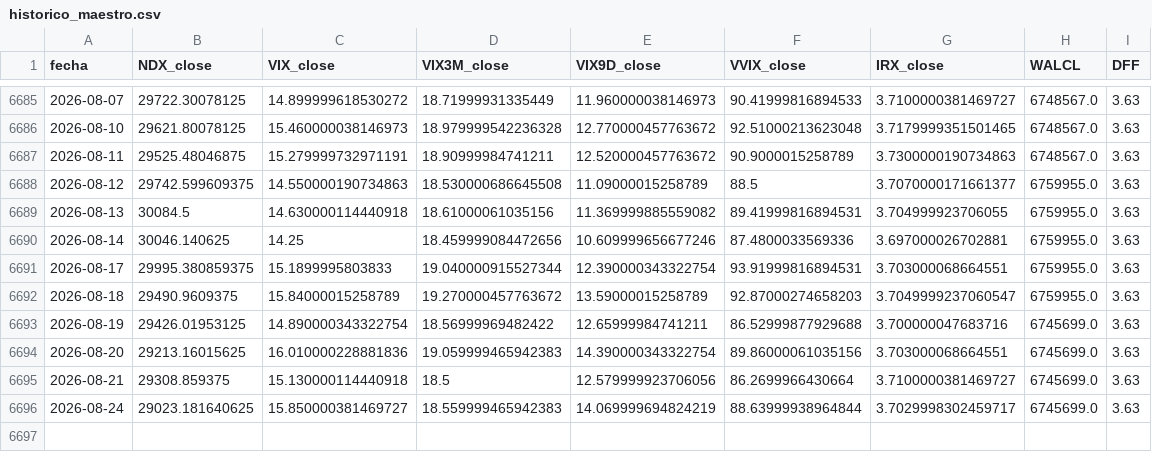
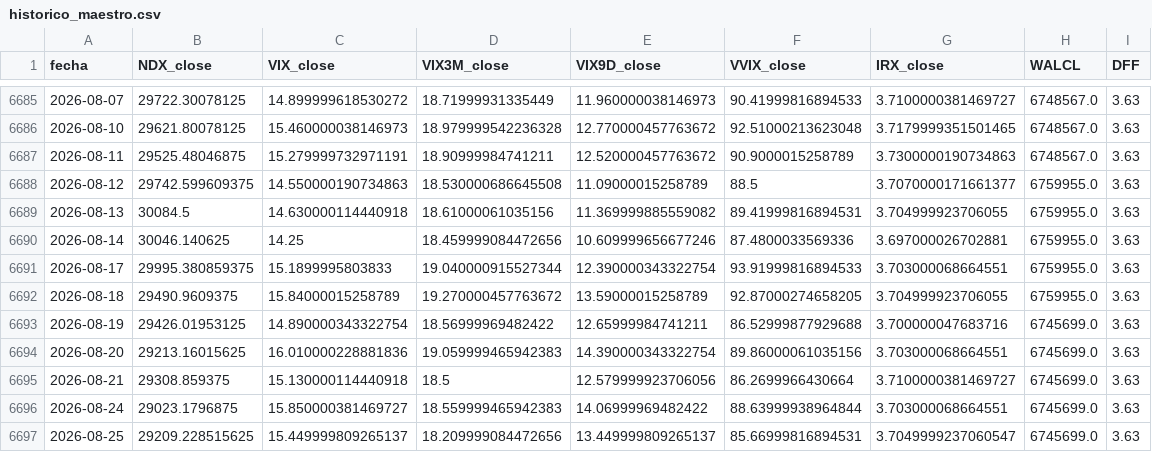
Before and after one commit to ManULoreN14/regimen-tilt-nq, a CSV file: historico_maestro.csv, drawn as a sheet; only a part is shown, gaps mark what is left out.

```diff
--- a/historico_maestro.csv
+++ b/historico_maestro.csv
@@ -6690,4 +6690,4 @@ fecha,NDX_close,VIX_close,VIX3M_close,VIX9D_close,VVIX_close,IRX_close,WALCL,DFF
 2026-08-14,30046.140625,14.25,18.459999084472656,10.609999656677246,87.4800033569336,3.697000026702881,6759955.0,3.63
-2026-08-17,29995.380859375,15.1899995803833,19.040000915527344,12.390000343322754,93.91999816894531,3.703000068664551,6759955.0,3.63
-2026-08-18,29490.9609375,15.84000015258789,19.270000457763672,13.59000015258789,92.87000274658203,3.7049999237060547,6759955.0,3.63
+2026-08-17,29995.380859375,15.1899995803833,19.040000915527344,12.390000343322754,93.91999816894533,3.703000068664551,6759955.0,3.63
+2026-08-18,29490.9609375,15.84000015258789,19.270000457763672,13.59000015258789,92.87000274658205,3.704999923706055,6759955.0,3.63
 2026-08-19,29426.01953125,14.890000343322754,18.56999969482422,12.65999984741211,86.52999877929688,3.700000047683716,6745699.0,3.63
@@ -6695,2 +6695,3 @@ fecha,NDX_close,VIX_close,VIX3M_close,VIX9D_close,VVIX_close,IRX_close,WALCL,DFF
 2026-08-21,29308.859375,15.130000114440918,18.5,12.579999923706056,86.2699966430664,3.7100000381469727,6745699.0,3.63
-2026-08-24,29023.181640625,15.850000381469727,18.559999465942383,14.069999694824219,88.63999938964844,3.7029998302459717,6745699.0,3.63
+2026-08-24,29023.1796875,15.850000381469727,18.559999465942383,14.06999969482422,88.63999938964844,3.703000068664551,6745699.0,3.63
+2026-08-25,29209.228515625,15.449999809265137,18.209999084472656,13.449999809265137,85.66999816894531,3.7049999237060547,6745699.0,3.63
```
Also changed, not shown: 2 other files.
